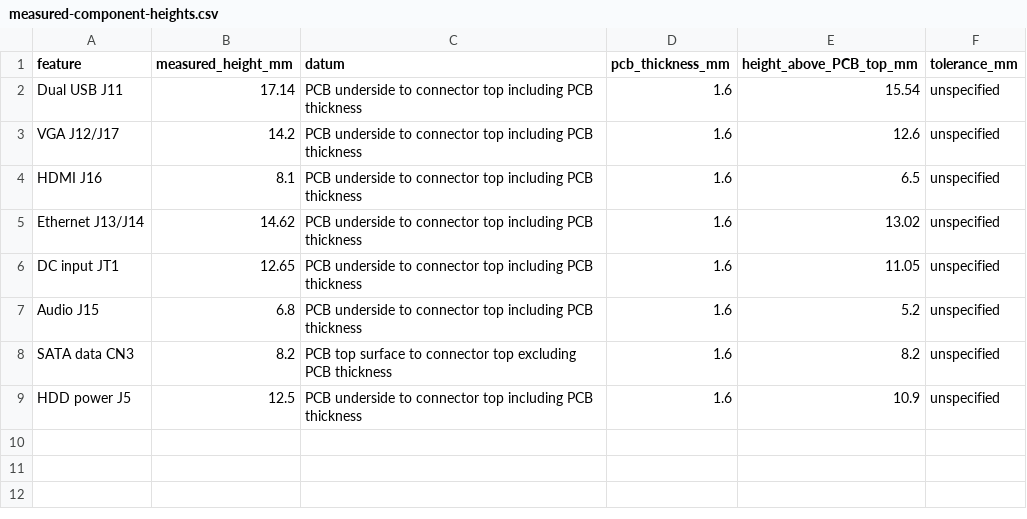
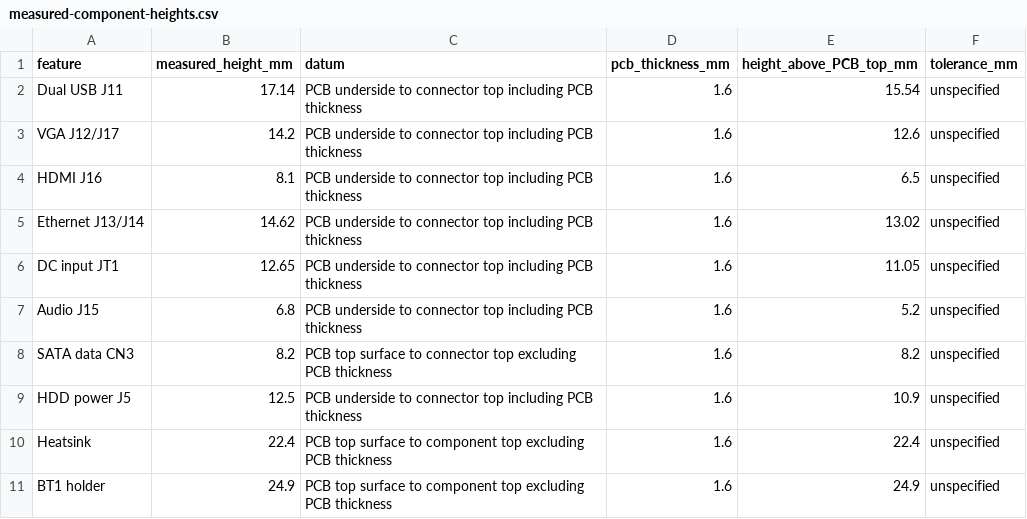
Before and after one commit to PatrikGuerra/NVR_16ch_NBD80XXS-XE_V1.04, a CSV file: measured-component-heights.csv, drawn as a sheet.

```diff
--- a/measured-component-heights.csv
+++ b/measured-component-heights.csv
@@ -9 +9,3 @@ SATA data CN3,8.2,PCB top surface to connector top excluding PCB thickness,1.6,8
 HDD power J5,12.5,PCB underside to connector top including PCB thickness,1.6,10.9,unspecified
+Heatsink,22.4,PCB top surface to component top excluding PCB thickness,1.6,22.4,unspecified
+BT1 holder,24.9,PCB top surface to component top excluding PCB thickness,1.6,24.9,unspecified
```
Also changed, not shown: component-height-estimates.csv, 4 other files.
